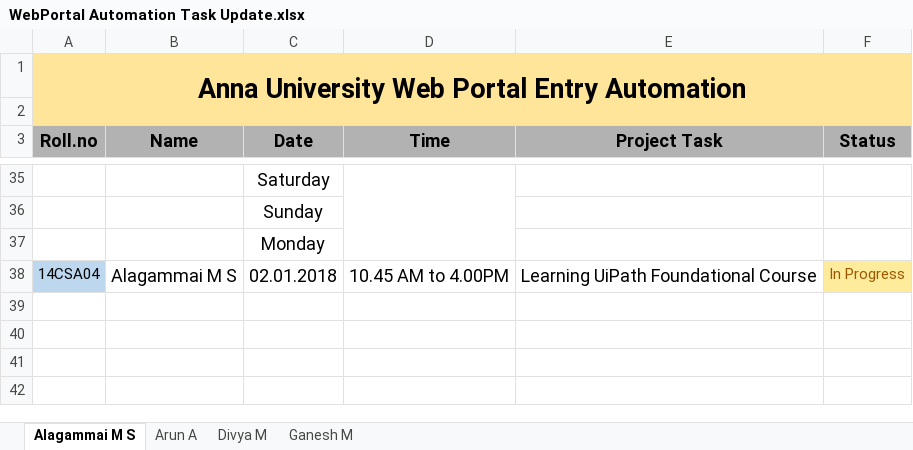
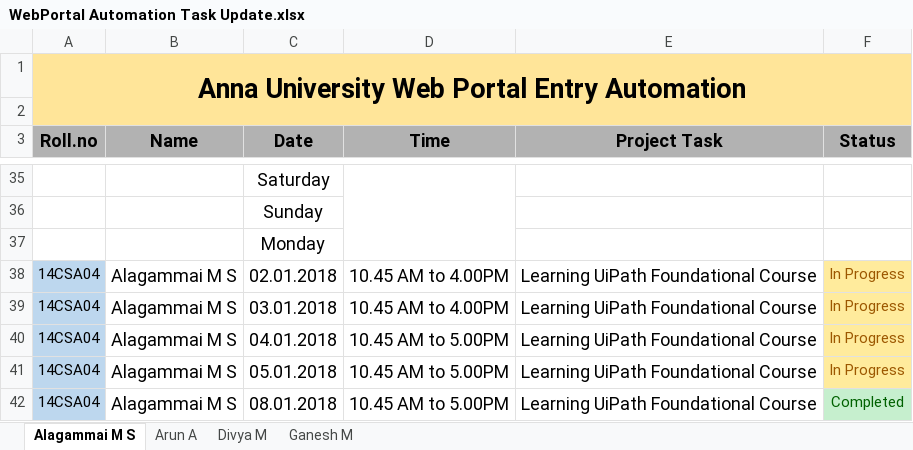
Before and after one commit to kgashok/awpa, an Excel workbook: WebPortal Automation Task Update.xlsx, sheet Alagammai M S, drawn as a sheet; only a part is shown, gaps mark what is left out; values as stored, in another font and other column widths than the file's, no borders; conditional formats not drawn; the diff names each change by its address in the sheet, - before the commit and + after, or states it on an @@ line.

```diff
--- a/WebPortal Automation Task Update.xlsx (sheet Alagammai M S)
+++ b/WebPortal Automation Task Update.xlsx (sheet Alagammai M S)
+row 39: 14CSA04 | Alagammai M S | 03.01.2018 | 10.45 AM to 4.00PM | Learning UiPath Foundational Course | In Progress
+row 40: 14CSA04 | Alagammai M S | 04.01.2018 | 10.45 AM to 5.00PM | Learning UiPath Foundational Course | In Progress
+row 41: 14CSA04 | Alagammai M S | 05.01.2018 | 10.45 AM to 5.00PM | Learning UiPath Foundational Course | In Progress
+row 42: 14CSA04 | Alagammai M S | 08.01.2018 | 10.45 AM to 5.00PM | Learning UiPath Foundational Course | Completed
```
Also changed, not shown: sheet Arun A, sheet Ganesh M, sheet Divya M.
